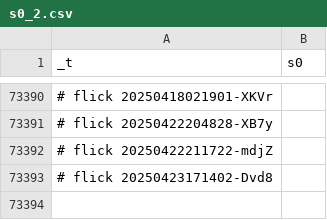
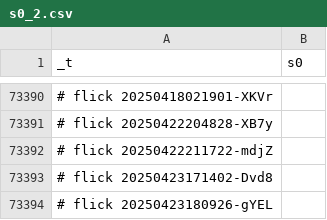
Before and after one commit to abikesa/brooklyn, a CSV file: kitabo/ensi/testbin/test2/assets/csv/s0_2.csv, drawn as a sheet; only a part is shown, gaps mark what is left out; the diff names each change by its address in the sheet, - before the commit and + after, or states it on an @@ line.

Commit message:
kitabo/ensi/testbin/test2/assets/csv/s0_2.csv

```diff
--- a/kitabo/ensi/testbin/test2/assets/csv/s0_2.csv
+++ b/kitabo/ensi/testbin/test2/assets/csv/s0_2.csv
+row 73394: # flick 20250423180926-gYEL
```
